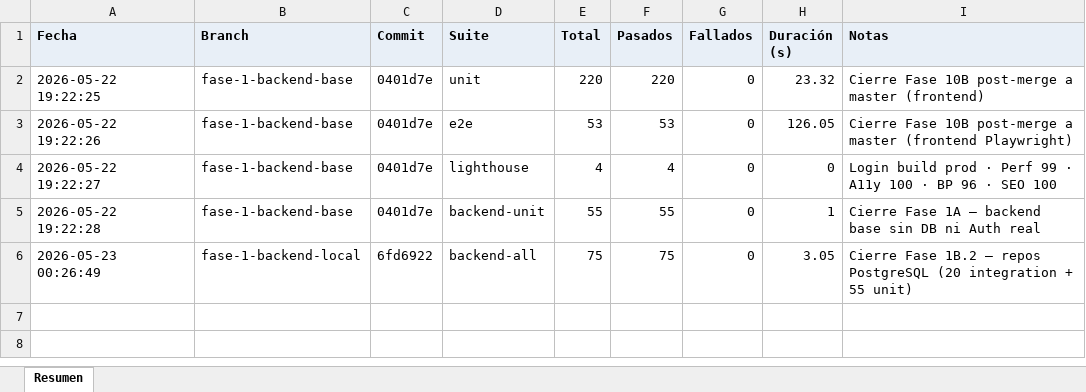
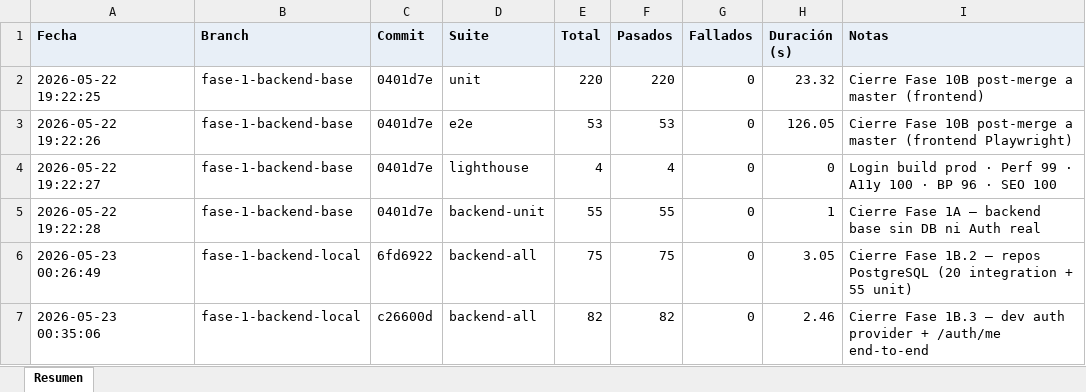
Before and after one commit to GestionConocimientoSQA/sqa-knowledge-base, an Excel workbook: docs/test-reports/test-runs.xlsx, sheet Resumen, drawn as a sheet; values as stored, in another font and other column widths than the file's, no borders; the diff names each change by its address in the sheet, - before the commit and + after, or states it on an @@ line.

```diff
--- a/docs/test-reports/test-runs.xlsx (sheet Resumen)
+++ b/docs/test-reports/test-runs.xlsx (sheet Resumen)
+row 7: 2026-05-23 00:35:06 | fase-1-backend-local | c26600d | backend-all | 82 | 82 | 0 | 2.46 | Cierre Fase 1B.3 — dev auth provider + /auth/me end-to-end
```
Also changed, not shown: 7 other files.
